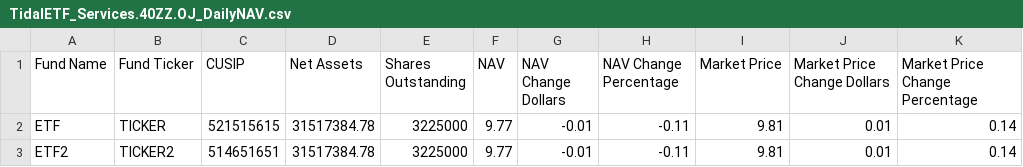
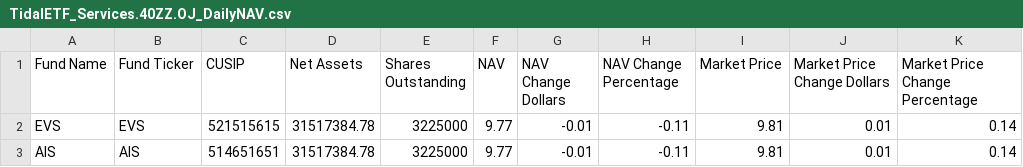
Before and after one commit to jon-michael-c/vistashares, a CSV file: resources/data/TidalETF_Services.40ZZ.OJ_DailyNAV.csv, drawn as a sheet; only a part is shown; the diff names each change by its address in the sheet, - before the commit and + after, or states it on an @@ line.

```diff
--- a/resources/data/TidalETF_Services.40ZZ.OJ_DailyNAV.csv
+++ b/resources/data/TidalETF_Services.40ZZ.OJ_DailyNAV.csv
-A2 (Fund Name): ETF
+A2 (Fund Name): EVS
-B2 (Fund Ticker): TICKER
+B2 (Fund Ticker): EVS
-A3 (Fund Name): ETF2
+A3 (Fund Name): AIS
-B3 (Fund Ticker): TICKER2
+B3 (Fund Ticker): AIS
```
Also changed, not shown: resources/data/TidalETF_Services.40ZZ.JO_Holdings_05082023.csv, resources/data/TidalETF_Services.40ZZ.OJ_TICKER_MonthlyPerformance.csv, 20 other files.
